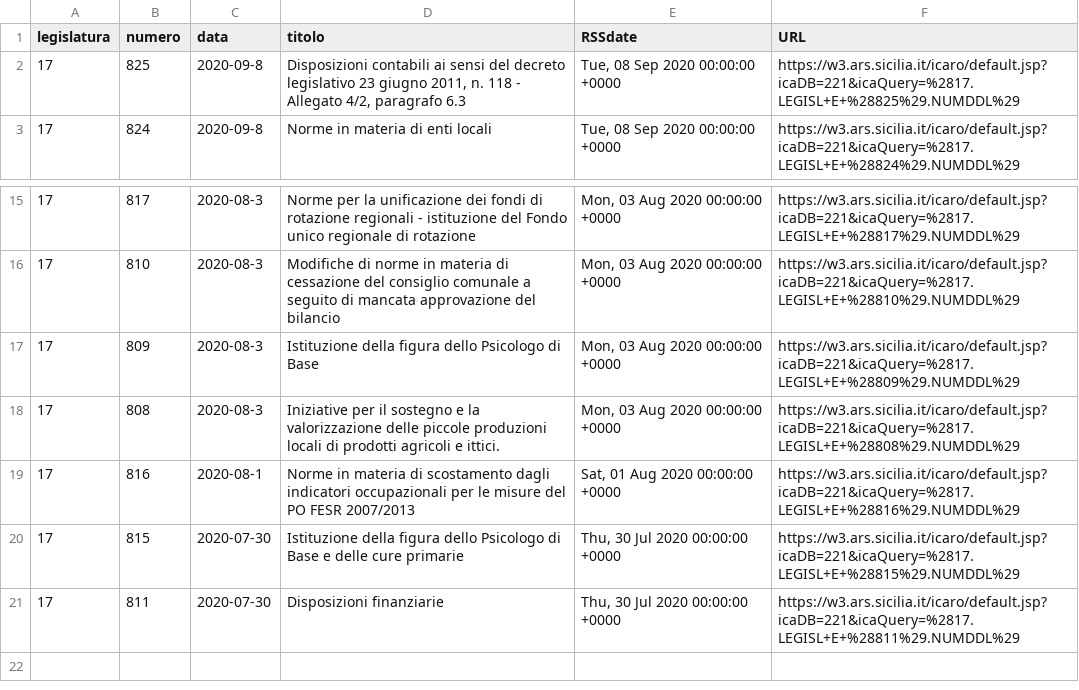
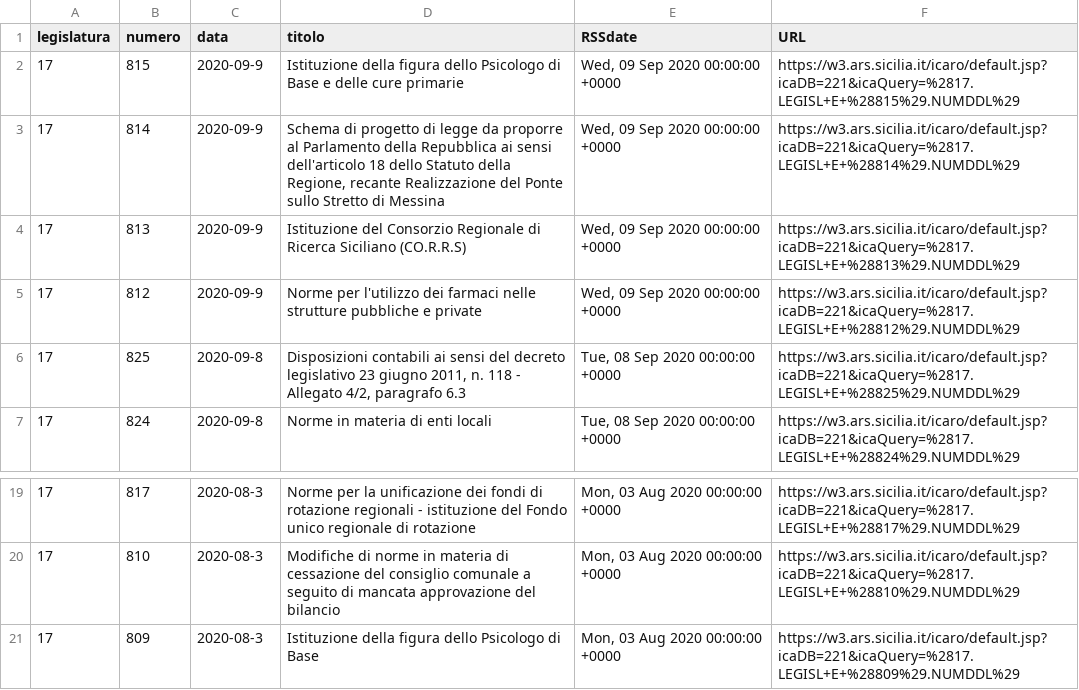
Before and after one commit to opendatasicilia/RSSdisegniLeggeAssembleaRegionaleSiciliana, a CSV file: docs/disegniLegge_latest.csv, drawn as a sheet; only a part is shown, gaps mark what is left out.

```diff
--- a/docs/disegniLegge_latest.csv
+++ b/docs/disegniLegge_latest.csv
@@ -1,2 +1,6 @@
 legislatura,numero,data,titolo,RSSdate,URL
+17,815,2020-09-9,Istituzione della figura dello Psicologo di Base e delle cure primarie,"Wed, 09 Sep 2020 00:00:00 +0000",https://w3.ars.sicilia.it/icaro/default.jsp?icaDB=221&icaQuery=%2817.LEGISL+E+%28815%29.NUMDDL%29
+17,814,2020-09-9,"Schema di progetto di legge da proporre al Parlamento della Repubblica ai sensi dell'articolo 18 dello Statuto della Regione, recante Realizzazione del Ponte sullo Stretto di Messina","Wed, 09 Sep 2020 00:00:00 +0000",https://w3.ars.sicilia.it/icaro/default.jsp?icaDB=221&icaQuery=%2817.LEGISL+E+%28814%29.NUMDDL%29
+17,813,2020-09-9,Istituzione del Consorzio Regionale di Ricerca Siciliano (CO.R.R.S),"Wed, 09 Sep 2020 00:00:00 +0000",https://w3.ars.sicilia.it/icaro/default.jsp?icaDB=221&icaQuery=%2817.LEGISL+E+%28813%29.NUMDDL%29
+17,812,2020-09-9,Norme per l'utilizzo dei farmaci nelle strutture pubbliche e private,"Wed, 09 Sep 2020 00:00:00 +0000",https://w3.ars.sicilia.it/icaro/default.jsp?icaDB=221&icaQuery=%2817.LEGISL+E+%28812%29.NUMDDL%29
 17,825,2020-09-8,"Disposizioni contabili ai sensi del decreto legislativo 23 giugno 2011, n. 118 - Allegato 4/2, paragrafo 6.3","Tue, 08 Sep 2020 00:00:00 +0000",https://w3.ars.sicilia.it/icaro/default.jsp?icaDB=221&icaQuery=%2817.LEGISL+E+%28825%29.NUMDDL%29
@@ -17,5 +21 @@ legislatura,numero,data,titolo,RSSdate,URL
 17,809,2020-08-3,Istituzione della figura dello Psicologo di Base,"Mon, 03 Aug 2020 00:00:00 +0000",https://w3.ars.sicilia.it/icaro/default.jsp?icaDB=221&icaQuery=%2817.LEGISL+E+%28809%29.NUMDDL%29
-17,808,2020-08-3,Iniziative per il sostegno e la valorizzazione delle piccole produzioni locali di prodotti agricoli e ittici.,"Mon, 03 Aug 2020 00:00:00 +0000",https://w3.ars.sicilia.it/icaro/default.jsp?icaDB=221&icaQuery=%2817.LEGISL+E+%28808%29.NUMDDL%29
-17,816,2020-08-1,Norme in materia di scostamento dagli indicatori occupazionali per le misure del PO FESR 2007/2013,"Sat, 01 Aug 2020 00:00:00 +0000",https://w3.ars.sicilia.it/icaro/default.jsp?icaDB=221&icaQuery=%2817.LEGISL+E+%28816%29.NUMDDL%29
-17,815,2020-07-30,Istituzione della figura dello Psicologo di Base e delle cure primarie,"Thu, 30 Jul 2020 00:00:00 +0000",https://w3.ars.sicilia.it/icaro/default.jsp?icaDB=221&icaQuery=%2817.LEGISL+E+%28815%29.NUMDDL%29
-17,811,2020-07-30,Disposizioni finanziarie,"Thu, 30 Jul 2020 00:00:00 +0000",https://w3.ars.sicilia.it/icaro/default.jsp?icaDB=221&icaQuery=%2817.LEGISL+E+%28811%29.NUMDDL%29
```
Also changed, not shown: docs/disegniLegge_storico.csv, 1 other file.
